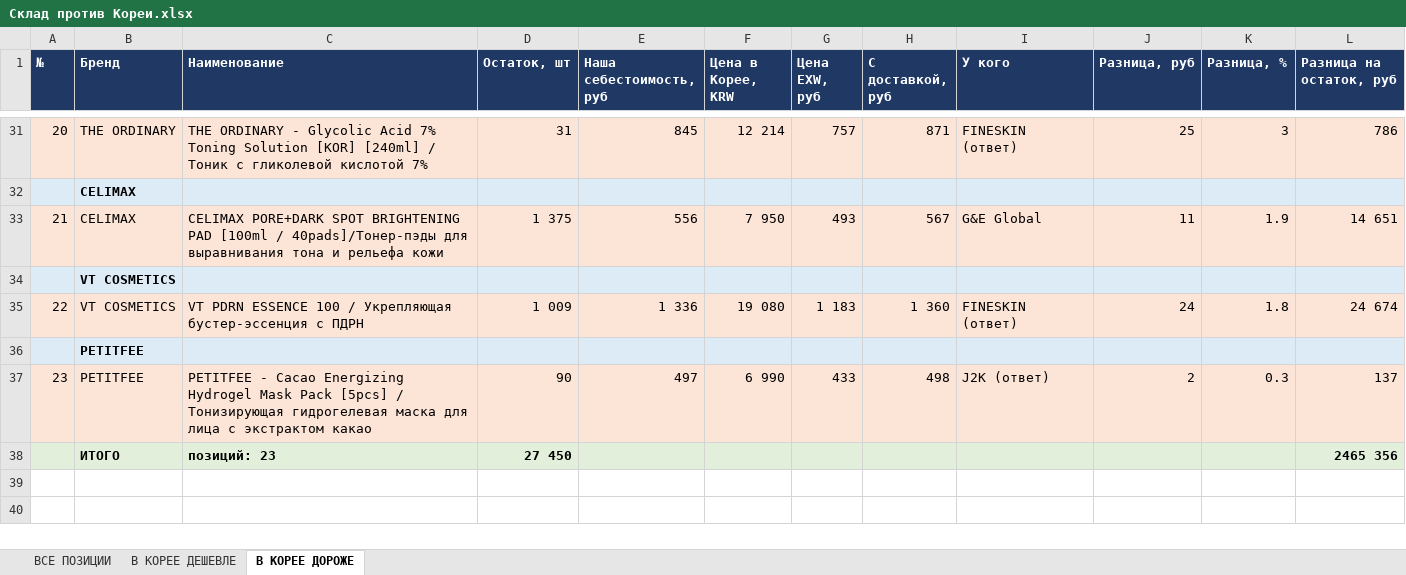
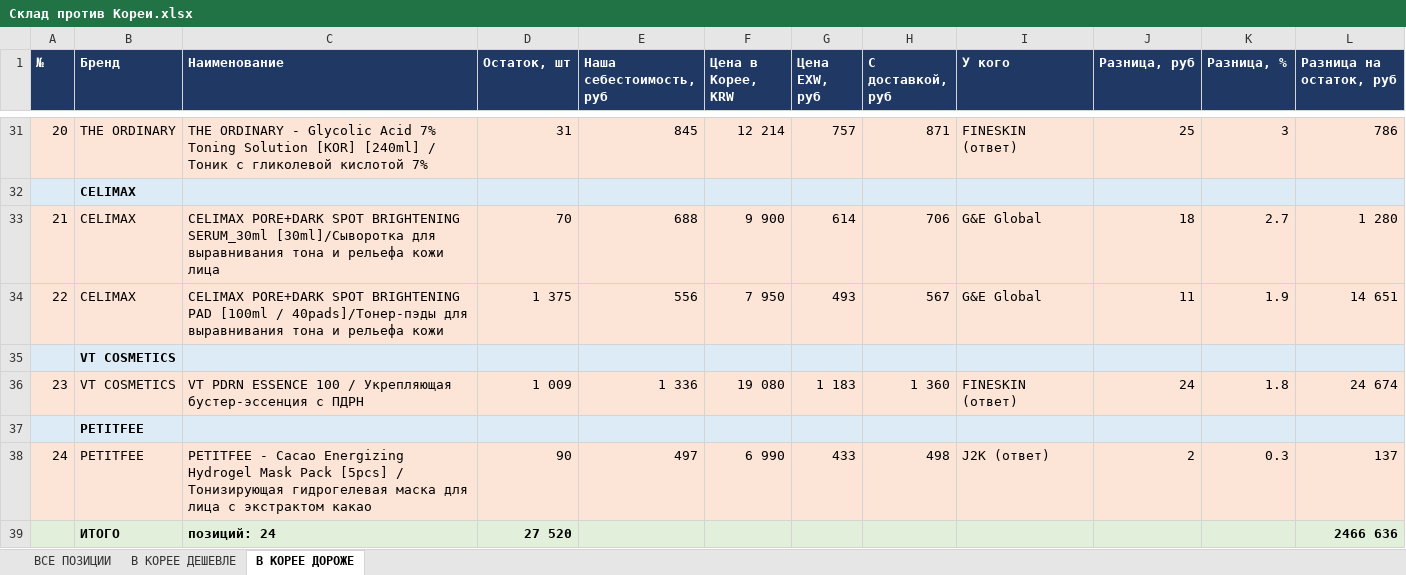
Before and after one commit to User26-2026/K-beauty-New, an Excel workbook: outputs/Склад против Кореи.xlsx, sheet В КОРЕЕ ДОРОЖЕ, drawn as a sheet; only a part is shown, gaps mark what is left out; values as stored, in another font and other column widths than the file's, no borders; addresses are those after the commit; the diff names each change by its address in the sheet, - before the commit and + after, or states it on an @@ line.

```diff
--- a/outputs/Склад против Кореи.xlsx (sheet В КОРЕЕ ДОРОЖЕ)
+++ b/outputs/Склад против Кореи.xlsx (sheet В КОРЕЕ ДОРОЖЕ)
+row 33: 21 | CELIMAX | CELIMAX PORE+DARK SPOT BRIGHTENING SERUM_30ml [30ml]/Сыворотка для выравнивания тона и рельефа кожи лица | 70 | 688 | 9 900 | 614 | 706 | G&E Global | 18 | 2.7 | 1 280
@@ column A (№) renumbered between rows 34 and 38 @@
-C39 (Наименование): позиций: 23
+C39 (Наименование): позиций: 24
-D39 (Остаток, шт): 27 450
+D39 (Остаток, шт): 27 520
-L39 (Разница на остаток, руб): 2465 356
+L39 (Разница на остаток, руб): 2466 636
```
Also changed, not shown: sheet В КОРЕЕ ДЕШЕВЛЕ, sheet ВСЕ ПОЗИЦИИ, 3 other files.
